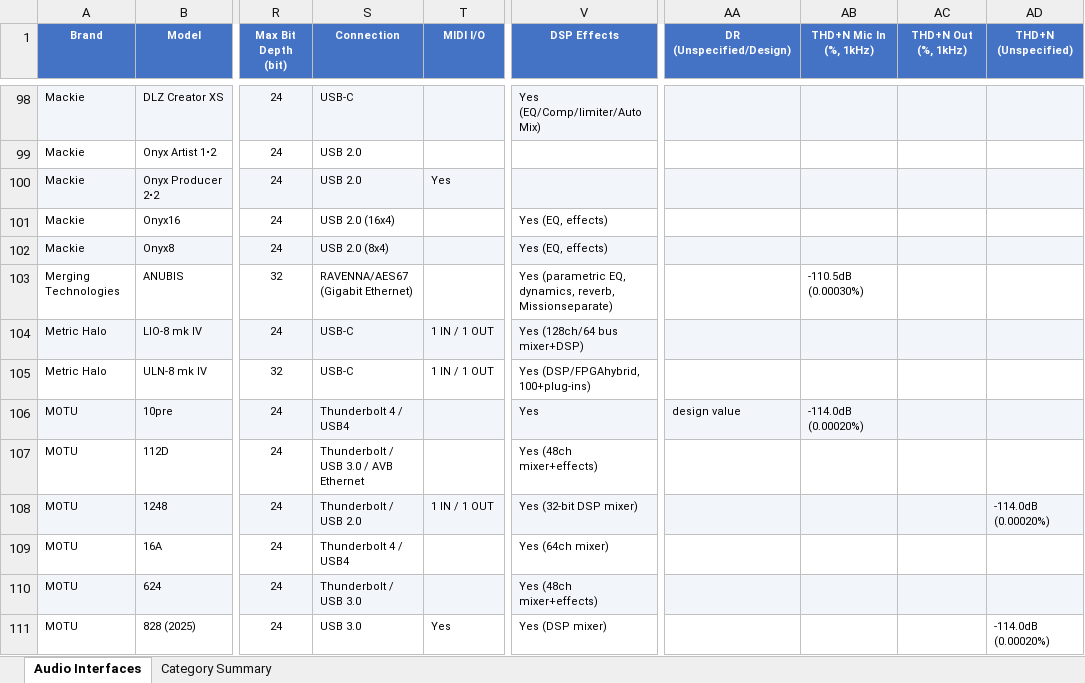
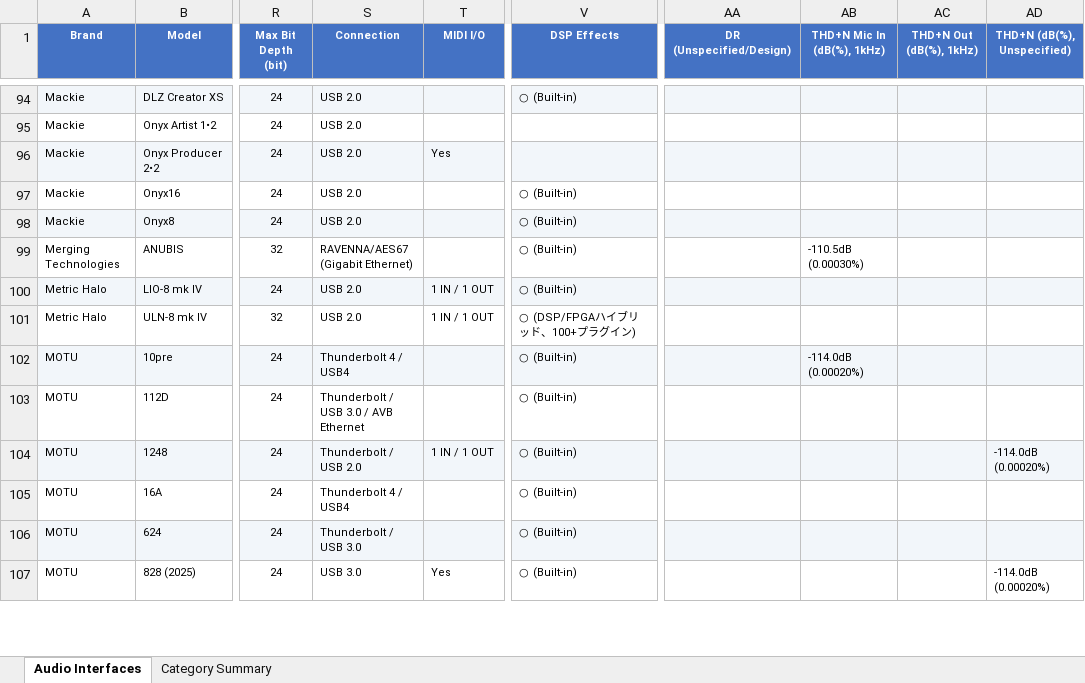
Before and after one commit to semnil/audio-interface-compare-site, an Excel workbook: data/audio_interfaces.xlsx, sheet Audio Interfaces, drawn as a sheet; only a part is shown, gaps mark what is left out; values as stored, in another font and other column widths than the file's, no borders; addresses are those after the commit; the diff covers the shown part only; the diff names each change by its address in the sheet, - before the commit and + after, or states it on an @@ line.

```diff
--- a/data/audio_interfaces.xlsx (sheet Audio Interfaces)
+++ b/data/audio_interfaces.xlsx (sheet Audio Interfaces)
-AB1: THD+N Mic In (%, 1kHz)
+AB1: THD+N Mic In (dB(%), 1kHz)
-AC1: THD+N Out (%, 1kHz)
+AC1: THD+N Out (dB(%), 1kHz)
-AD1: THD+N (Unspecified)
+AD1: THD+N (dB(%), Unspecified)
-S94 (Connection): USB-C
+S94 (Connection): USB 2.0
-V94 (DSP Effects): Yes (EQ/Comp/limiter/Auto Mix)
+V94 (DSP Effects): ○ (Built-in)
-S97 (Connection): USB 2.0 (16x4)
+S97 (Connection): USB 2.0
-V97:V98 (DSP Effects): Yes (EQ, effects)
+V97:V98 (DSP Effects): ○ (Built-in)
-S98 (Connection): USB 2.0 (8x4)
+S98 (Connection): USB 2.0
-V99 (DSP Effects): Yes (parametric EQ, dynamics, reverb, Missionseparate)
+V99 (DSP Effects): ○ (Built-in)
-S100:S101 (Connection): USB-C
+S100:S101 (Connection): USB 2.0
-V100 (DSP Effects): Yes (128ch/64 bus mixer+DSP)
+V100 (DSP Effects): ○ (Built-in)
-V101 (DSP Effects): Yes (DSP/FPGAhybrid, 100+plug-ins)
+V101 (DSP Effects): ○ (DSP/FPGAハイブリッド、100+プラグイン)
-V102 (DSP Effects): Yes
+V102 (DSP Effects): ○ (Built-in)
-AA102 (DR (Unspecified/Design)): design value
+AA102 (DR (Unspecified/Design)): (empty)
-V103 (DSP Effects): Yes (48ch mixer+effects)
+V103 (DSP Effects): ○ (Built-in)
-V104 (DSP Effects): Yes (32-bit DSP mixer)
+V104 (DSP Effects): ○ (Built-in)
-V105 (DSP Effects): Yes (64ch mixer)
+V105 (DSP Effects): ○ (Built-in)
-V106 (DSP Effects): Yes (48ch mixer+effects)
+V106 (DSP Effects): ○ (Built-in)
-V107 (DSP Effects): Yes (DSP mixer)
+V107 (DSP Effects): ○ (Built-in)
```
Also changed, not shown: 4 removed rows, 295 edited cells and cell formats elsewhere in this sheet, sheet Category Summary.
